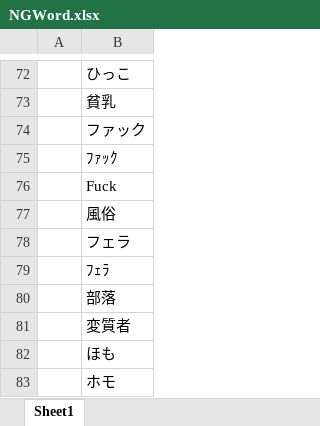
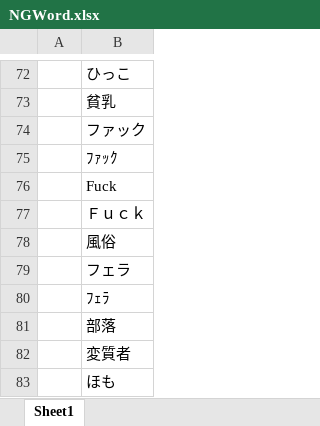
Before and after one commit to YanaPIIDXer/AnpanMMO, an Excel workbook: Master/MasterData/NGWord.xlsx, sheet Sheet1, drawn as a sheet; only a part is shown, gaps mark what is left out; the shorter side is filled out with more unchanged rows; values as stored, in another font and other column widths than the file's, no borders; the diff names each change by its address in the sheet, - before the commit and + after, or states it on an @@ line.

Commit message:
全角の「Ｆｕｃｋ」を追加。

```diff
--- a/Master/MasterData/NGWord.xlsx (sheet Sheet1)
+++ b/Master/MasterData/NGWord.xlsx (sheet Sheet1)
+row 77:  | Ｆｕｃｋ
```
